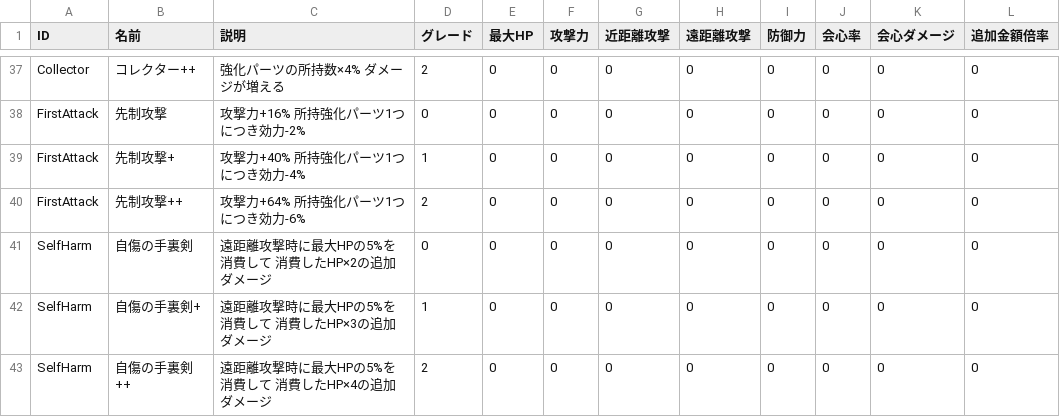
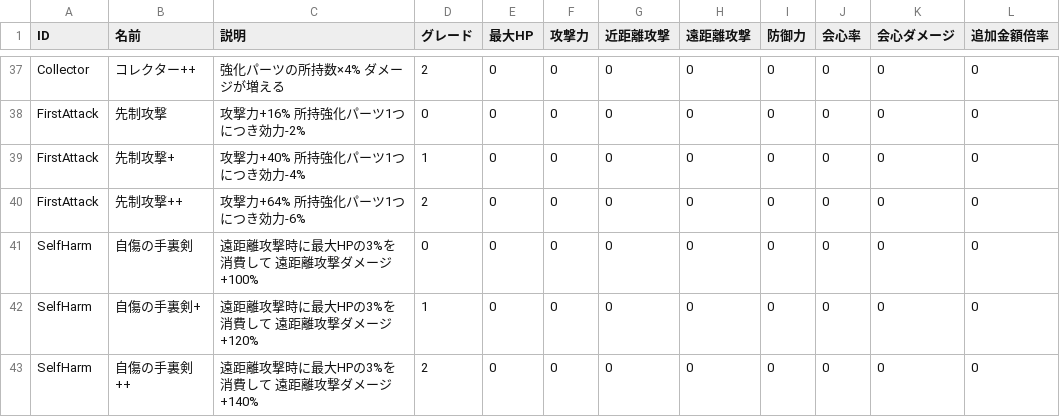
Before and after one commit to wakabachan001/NewFalpha, a CSV file: Assets/Resources/ItemData_v3.csv, drawn as a sheet; only a part is shown, gaps mark what is left out.

```diff
--- a/Assets/Resources/ItemData_v3.csv
+++ b/Assets/Resources/ItemData_v3.csv
@@ -40,4 +40,4 @@ FirstAttack,先制攻撃+,攻撃力+40% 所持強化パーツ1つにつき効力
 FirstAttack,先制攻撃++,攻撃力+64% 所持強化パーツ1つにつき効力-6%,2,0,0,0,0,0,0,0,0
-SelfHarm,自傷の手裏剣,遠距離攻撃時に最大HPの5%を消費して 消費したHP×2の追加ダメージ,0,0,0,0,0,0,0,0,0
-SelfHarm,自傷の手裏剣+,遠距離攻撃時に最大HPの5%を消費して 消費したHP×3の追加ダメージ,1,0,0,0,0,0,0,0,0
-SelfHarm,自傷の手裏剣++,遠距離攻撃時に最大HPの5%を消費して 消費したHP×4の追加ダメージ,2,0,0,0,0,0,0,0,0
+SelfHarm,自傷の手裏剣,遠距離攻撃時に最大HPの3%を消費して 遠距離攻撃ダメージ+100%,0,0,0,0,0,0,0,0,0
+SelfHarm,自傷の手裏剣+,遠距離攻撃時に最大HPの3%を消費して 遠距離攻撃ダメージ+120%,1,0,0,0,0,0,0,0,0
+SelfHarm,自傷の手裏剣++,遠距離攻撃時に最大HPの3%を消費して 遠距離攻撃ダメージ+140%,2,0,0,0,0,0,0,0,0
```
Also changed, not shown: 2 other files.
